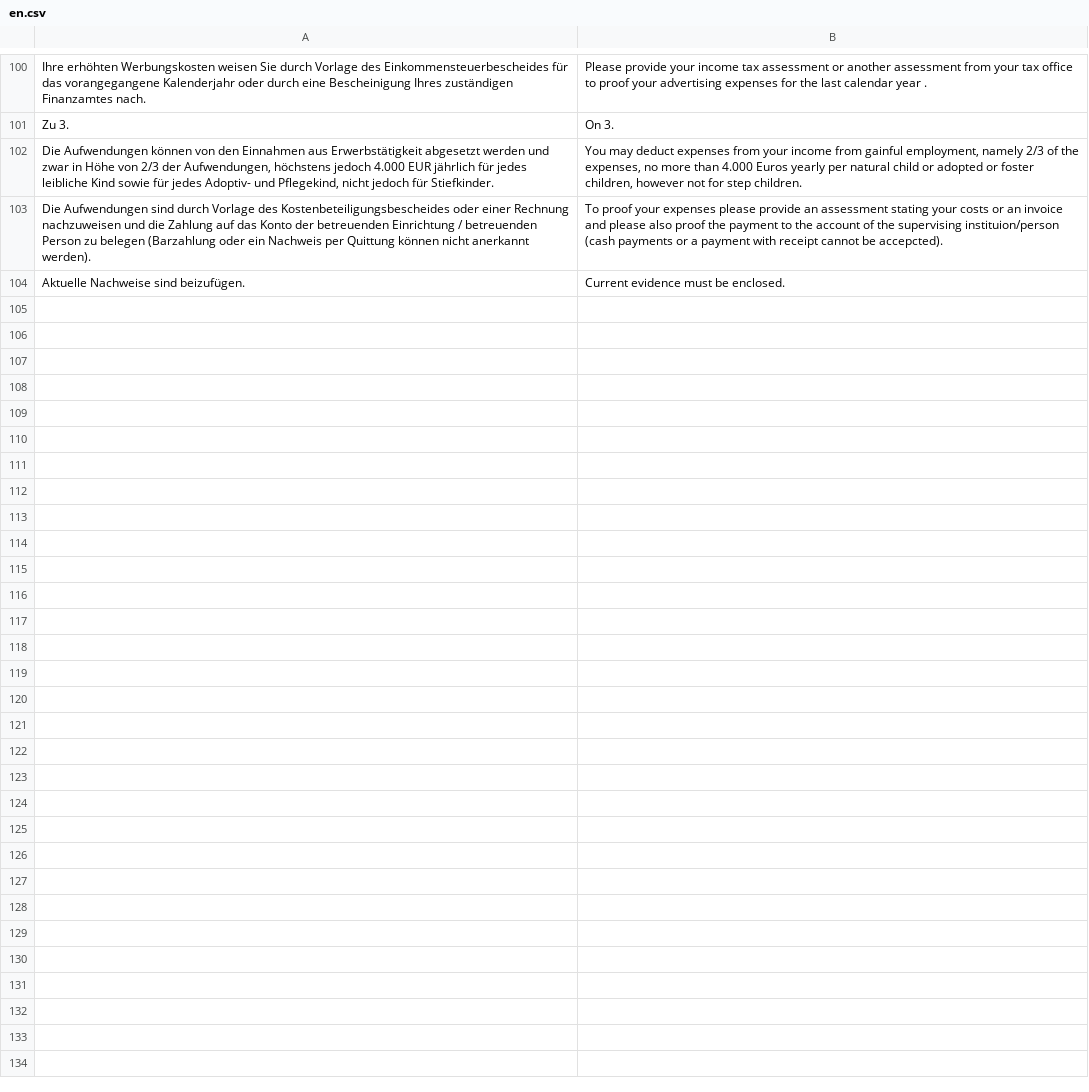
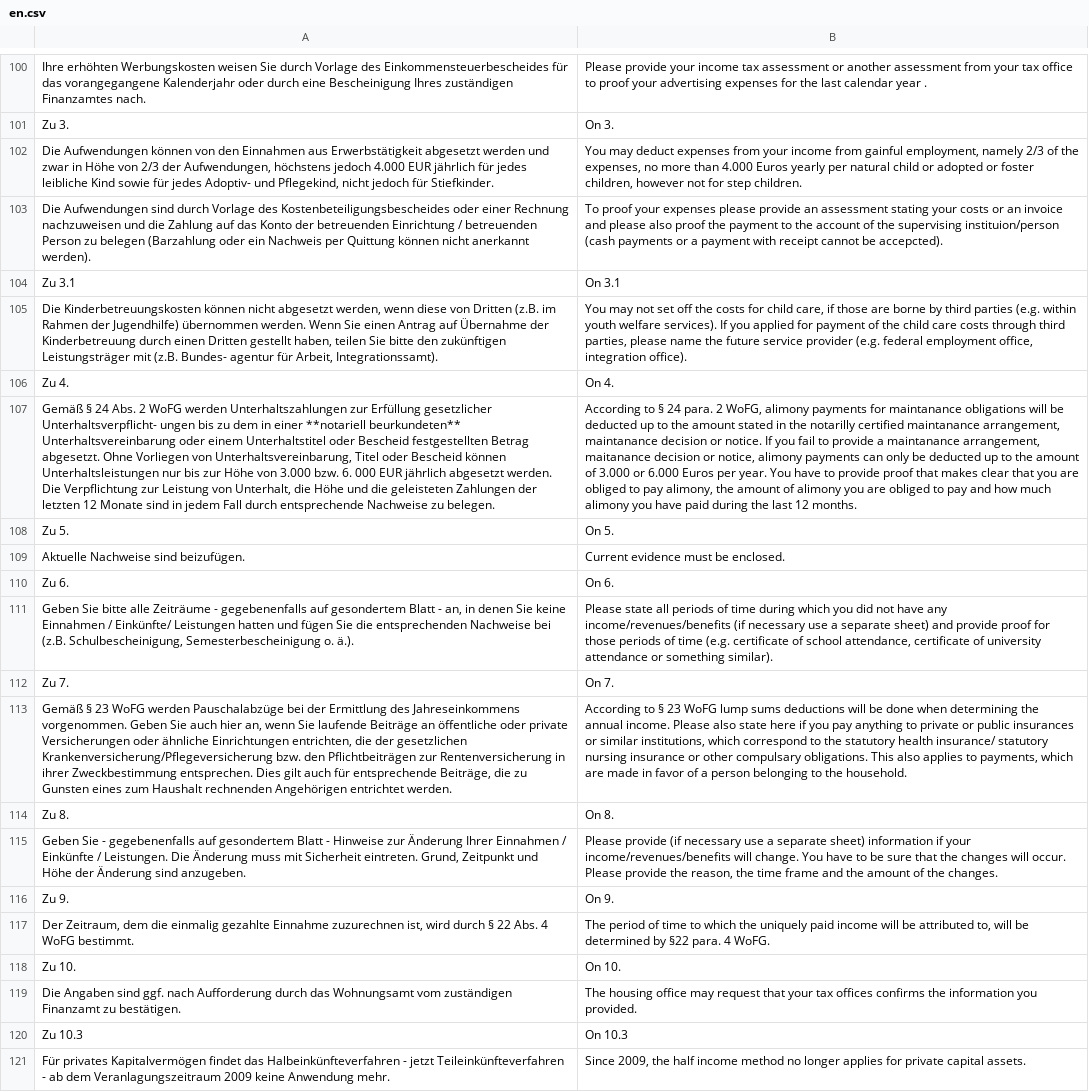
Before and after one commit to kub-berlin/formularprojekt, a CSV file: data/WBS-Einkommen/en.csv, drawn as a sheet; only a part is shown, gaps mark what is left out; the diff names each change by its address in the sheet, - before the commit and + after, or states it on an @@ line.

```diff
--- a/data/WBS-Einkommen/en.csv
+++ b/data/WBS-Einkommen/en.csv
+row 104: Zu 3.1 | On 3.1
+row 105: Die Kinderbetreuungskosten können nicht abgesetzt werden, wenn diese von Dritten (z.B. im Rahmen der Jugendhilfe) übernommen werden. Wenn Sie einen Antrag auf Übernahme der Kinderbetreuung durch einen Dritten gestellt haben, teilen Sie bitte den zukünftigen Leistungsträger mit (z.B. Bundes- agentur für Arbeit, Integrationssamt). | You may not set off the costs for child care, if those are borne by third parties (e.g. within youth welfare services). If you applied for payment of the child care costs through third parties, please name the future service provider (e.g. federal employment office, integration office).
+row 106: Zu 4. | On 4.
+row 107: Gemäß § 24 Abs. 2 WoFG werden Unterhaltszahlungen zur Erfüllung gesetzlicher Unterhaltsverpflicht- ungen bis zu dem in einer **notariell beurkundeten** Unterhaltsvereinbarung oder einem Unterhaltstitel oder Bescheid festgestellten Betrag abgesetzt. Ohne Vorliegen von Unterhaltsvereinbarung, Titel oder Bescheid können Unterhaltsleistungen nur bis zur Höhe von 3.000 bzw. 6. 000 EUR jährlich abgesetzt werden. Die Verpflichtung zur Leistung von Unterhalt, die Höhe und die geleisteten Zahlungen der letzten 12 Monate sind in jedem Fall durch entsprechende Nachweise zu belegen. | According to § 24 para. 2 WoFG, alimony payments for maintanance obligations will be deducted up to the amount stated in the notarilly certified maintanance arrangement, maintanance decision or notice. If you fail to provide a maintanance arrangement, maitanance decision or notice, alimony payments can only be deducted up to the amount of 3.000 or 6.000 Euros per year. You have to provide proof that makes clear that you are obliged to pay alimony, the amount of alimony you are obliged to pay and how much alimony you have paid during the last 12 months.
+row 108: Zu 5. | On 5.
+row 110: Zu 6. | On 6.
+row 111: Geben Sie bitte alle Zeiträume - gegebenenfalls auf gesondertem Blatt - an, in denen Sie keine Einnahmen / Einkünfte/ Leistungen hatten und fügen Sie die entsprechenden Nachweise bei (z.B. Schulbescheinigung, Semesterbescheinigung o. ä.). | Please state all periods of time during which you did not have any income/revenues/benefits (if necessary use a separate sheet) and provide proof for those periods of time (e.g. certificate of school attendance, certificate of university attendance or something similar).
+row 112: Zu 7. | On 7.
+row 113: Gemäß § 23 WoFG werden Pauschalabzüge bei der Ermittlung des Jahreseinkommens vorgenommen. Geben Sie auch hier an, wenn Sie laufende Beiträge an öffentliche oder private Versicherungen oder ähnliche Einrichtungen entrichten, die der gesetzlichen Krankenversicherung/Pflegeversicherung bzw. den Pflichtbeiträgen zur Rentenversicherung in ihrer Zweckbestimmung entsprechen. Dies gilt auch für entsprechende Beiträge, die zu Gunsten eines zum Haushalt rechnenden Angehörigen entrichtet werden. | According to § 23 WoFG lump sums deductions will be done when determining the annual income. Please also state here if you pay anything to private or public insurances or similar institutions, which correspond to the statutory health insurance/ statutory nursing insurance or other compulsary obligations. This also applies to payments, which are made in favor of a person belonging to the household.
+row 114: Zu 8. | On 8.
+row 115: Geben Sie - gegebenenfalls auf gesondertem Blatt - Hinweise zur Änderung Ihrer Einnahmen / Einkünfte / Leistungen. Die Änderung muss mit Sicherheit eintreten. Grund, Zeitpunkt und Höhe der Änderung sind anzugeben. | Please provide (if necessary use a separate sheet) information if your income/revenues/benefits will change. You have to be sure that the changes will occur. Please provide the reason, the time frame and the amount of the changes.
+row 116: Zu 9. | On 9.
+row 117: Der Zeitraum, dem die einmalig gezahlte Einnahme zuzurechnen ist, wird durch § 22 Abs. 4 WoFG bestimmt. | The period of time to which the uniquely paid income will be attributed to, will be determined by §22 para. 4 WoFG.
+row 118: Zu 10. | On 10.
+row 119: Die Angaben sind ggf. nach Aufforderung durch das Wohnungsamt vom zuständigen Finanzamt zu bestätigen. | The housing office may request that your tax offices confirms the information you provided.
+row 120: Zu 10.3 | On 10.3
+row 121: Für privates Kapitalvermögen findet das Halbeinkünfteverfahren - jetzt Teileinkünfteverfahren - ab dem Veranlagungszeitraum 2009 keine Anwendung mehr. | Since 2009, the half income method no longer applies for private capital assets.
```
Also changed, not shown: data/BerH/fa.csv.
